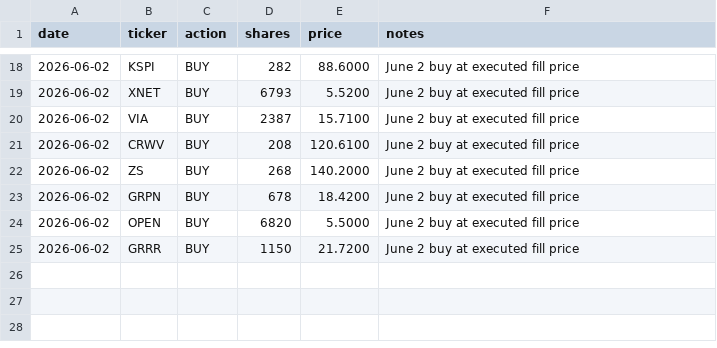
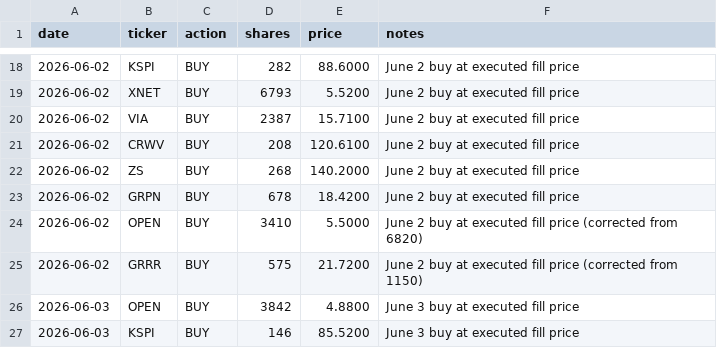
Before and after one commit to aalok1997/Convex-Capital, a CSV file: trades.csv, drawn as a sheet; only a part is shown, gaps mark what is left out.

```diff
--- a/trades.csv
+++ b/trades.csv
@@ -23,3 +23,5 @@ date,ticker,action,shares,price,notes
 2026-06-02,GRPN,BUY,678,18.4200,June 2 buy at executed fill price
-2026-06-02,OPEN,BUY,6820,5.5000,June 2 buy at executed fill price
-2026-06-02,GRRR,BUY,1150,21.7200,June 2 buy at executed fill price
+2026-06-02,OPEN,BUY,3410,5.5000,June 2 buy at executed fill price (corrected from 6820)
+2026-06-02,GRRR,BUY,575,21.7200,June 2 buy at executed fill price (corrected from 1150)
+2026-06-03,OPEN,BUY,3842,4.8800,June 3 buy at executed fill price
+2026-06-03,KSPI,BUY,146,85.5200,June 3 buy at executed fill price
```
Also changed, not shown: 1 other file.
